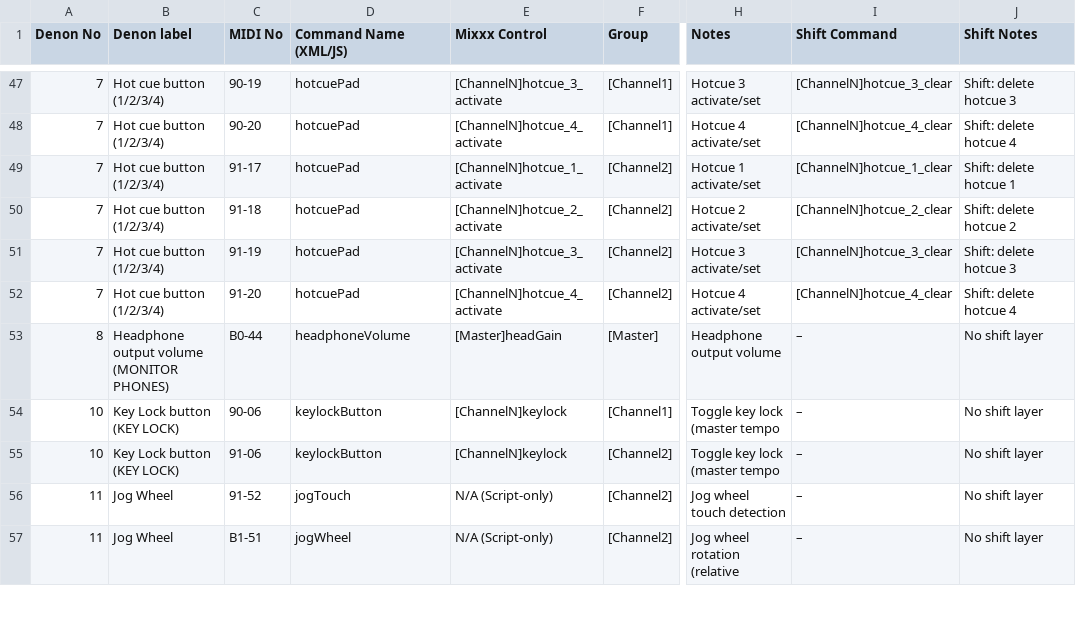
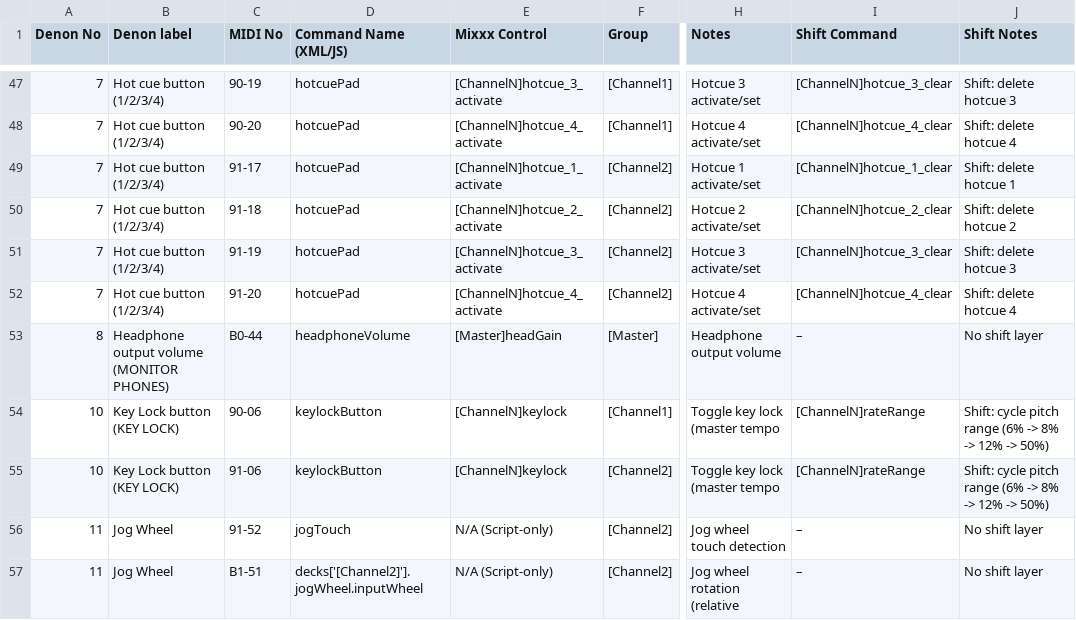
Before and after one commit to gThomas99/MIXXX_Denon_MC-2000_Controller, a CSV file: Denon-MC2000-MIDI-mapping.csv, drawn as a sheet; only a part is shown, gaps mark what is left out; the diff covers the shown part only; the diff names each change by its address in the sheet, - before the commit and + after, or states it on an @@ line.

```diff
--- a/Denon-MC2000-MIDI-mapping.csv
+++ b/Denon-MC2000-MIDI-mapping.csv
-I54:I55 (Shift Command): –
+I54:I55 (Shift Command): [ChannelN]rateRange
-J54:J55 (Shift Notes): No shift layer
+J54:J55 (Shift Notes): Shift: cycle pitch range (6% -> 8% -> 12% -> 50%)
-D57 (Command Name (XML/JS)): jogWheel
+D57 (Command Name (XML/JS)): decks['[Channel2]'].jogWheel.inputWheel
```
Also changed, not shown: 14 edited cells elsewhere in this file, 7 other files.
